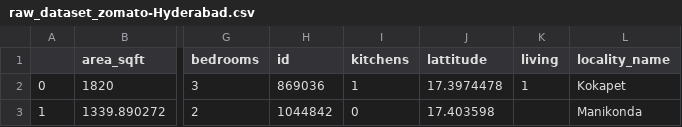
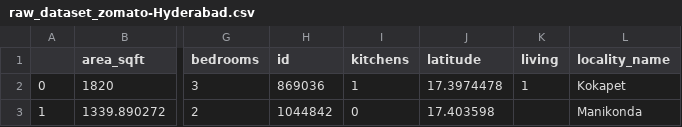
Before and after one commit to 41x3n/Price-Samjho, a CSV file: Notebooks/Dataset/raw_dataset_zomato-Hyderabad.csv, drawn as a sheet; only a part is shown, gaps mark what is left out; the diff names each change by its address in the sheet, - before the commit and + after, or states it on an @@ line.

Commit message:
fixed typo

```diff
--- a/Notebooks/Dataset/raw_dataset_zomato-Hyderabad.csv
+++ b/Notebooks/Dataset/raw_dataset_zomato-Hyderabad.csv
-J1: lattitude
+J1: latitude
```
Also changed, not shown: Notebooks/Dataset/raw_dataset_zomato-Mumbai.csv, Notebooks/Dataset/raw_dataset_zomato-Pune.csv, 3 other files.
